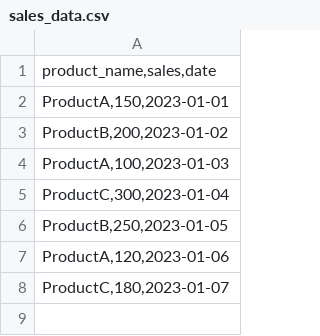
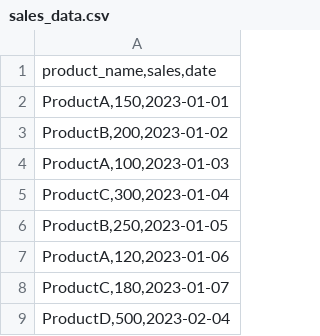
Before and after one commit to TalalZafar88/SalesDataTransformation, a CSV file: sales_data.csv, drawn as a sheet; the diff names each change by its address in the sheet, - before the commit and + after, or states it on an @@ line.

Commit message:
dev1_commit

```diff
--- a/sales_data.csv
+++ b/sales_data.csv
+row 9: ProductD,500,2023-02-04
```
